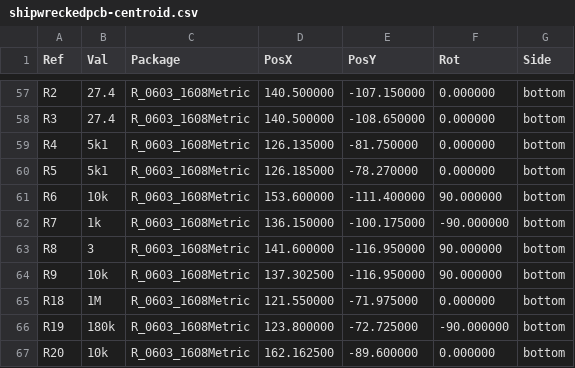
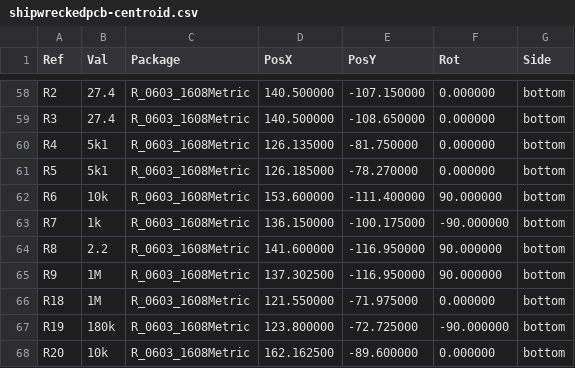
Before and after one commit to coopeeo/shipwrecked-pcb, a CSV file: PCB-Schematic/shipwreckedpcb/production/shipwreckedpcb-centroid.csv, drawn as a sheet; only a part is shown, gaps mark what is left out; the diff covers the shown part only.

```diff
--- a/PCB-Schematic/shipwreckedpcb/production/shipwreckedpcb-centroid.csv
+++ b/PCB-Schematic/shipwreckedpcb/production/shipwreckedpcb-centroid.csv
@@ -62,4 +63,4 @@ Ref,Val,Package,PosX,PosY,Rot,Side
 "R7","1k","R_0603_1608Metric",136.150000,-100.175000,-90.000000,bottom
-"R8","3","R_0603_1608Metric",141.600000,-116.950000,90.000000,bottom
-"R9","10k","R_0603_1608Metric",137.302500,-116.950000,90.000000,bottom
+"R8","2.2","R_0603_1608Metric",141.600000,-116.950000,90.000000,bottom
+"R9","1M","R_0603_1608Metric",137.302500,-116.950000,90.000000,bottom
 "R18","1M","R_0603_1608Metric",121.550000,-71.975000,0.000000,bottom
```
Also changed, not shown: 3 added rows, 2 removed rows and 8 edited cells elsewhere in this file, PCB-Schematic/shipwreckedpcb/production/shipwreckedpcb-bom.csv, 19 other files.
